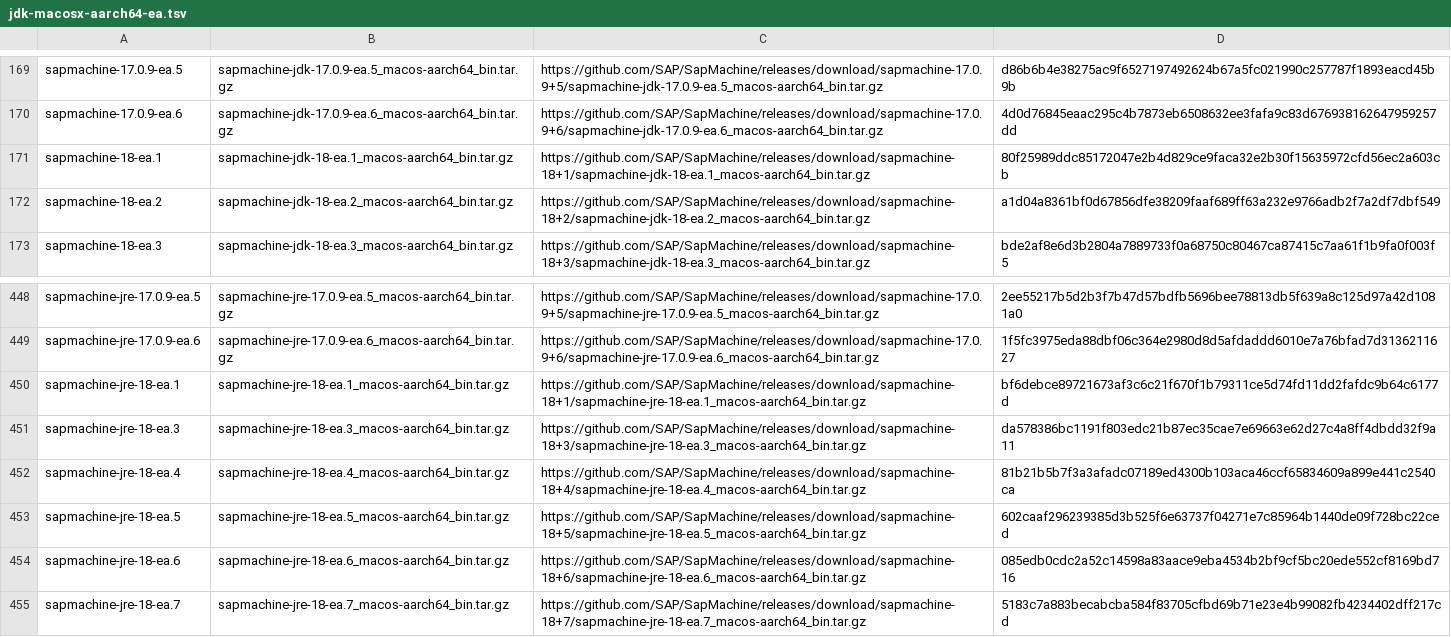
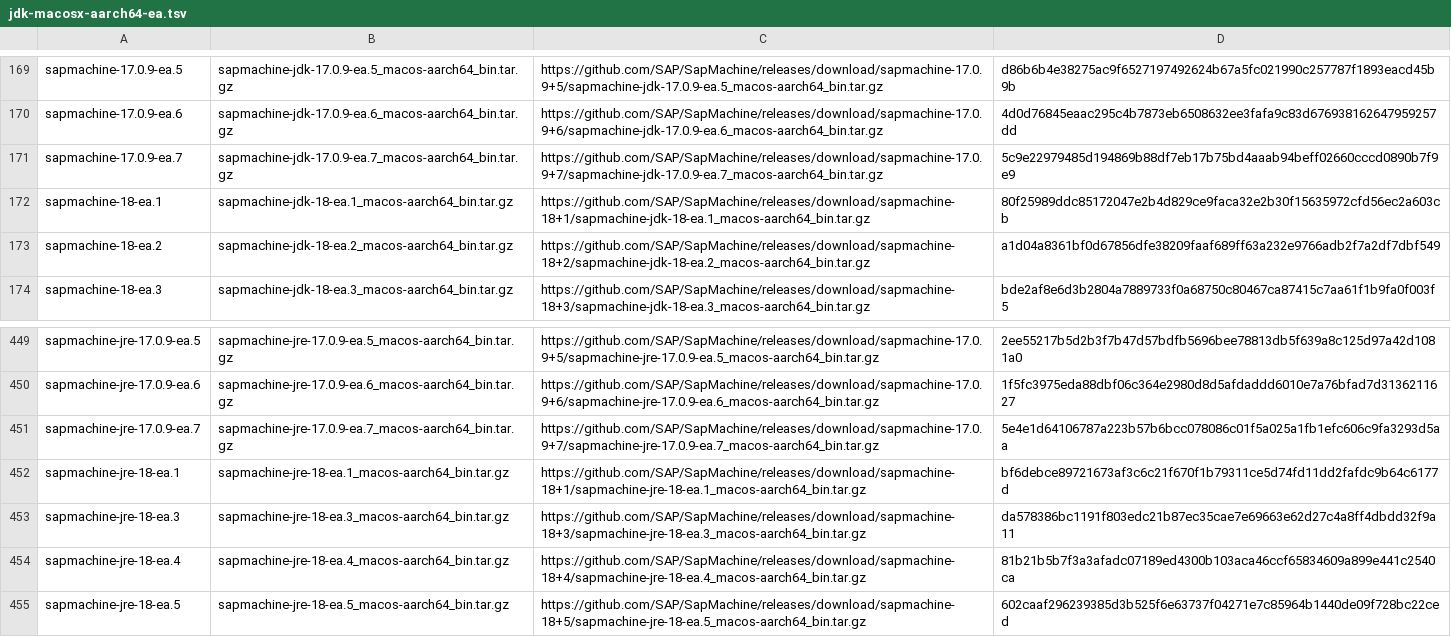
Before and after one commit to mise-plugins/rtx-java, a TSV file: data/jdk-macosx-aarch64-ea.tsv, drawn as a sheet; only a part is shown, gaps mark what is left out; the shorter side is filled out with more unchanged rows; the diff names each change by its address in the sheet, - before the commit and + after, or states it on an @@ line.

```diff
--- a/data/jdk-macosx-aarch64-ea.tsv
+++ b/data/jdk-macosx-aarch64-ea.tsv
+row 171: sapmachine-17.0.9-ea.7 | sapmachine-jdk-17.0.9-ea.7_macos-aarch64_bin.tar.gz | https://github.com/SAP/SapMachine/releases/download/sapmachine-17.0.9+7/sapmachine-jdk-17.0.9-ea.7_macos-aarch64_bin.tar.gz | 5c9e22979485d194869b88df7eb17b75bd4aaab94beff02660cccd0890b7f9e9
+row 451: sapmachine-jre-17.0.9-ea.7 | sapmachine-jre-17.0.9-ea.7_macos-aarch64_bin.tar.gz | https://github.com/SAP/SapMachine/releases/download/sapmachine-17.0.9+7/sapmachine-jre-17.0.9-ea.7_macos-aarch64_bin.tar.gz | 5e4e1d64106787a223b57b6bcc078086c01f5a025a1fb1efc606c9fa3293d5aa
```
Also changed, not shown: data/jdk-linux-x86_64-ea.tsv, data/jdk-macosx-aarch64-all.tsv, 10 other files.
